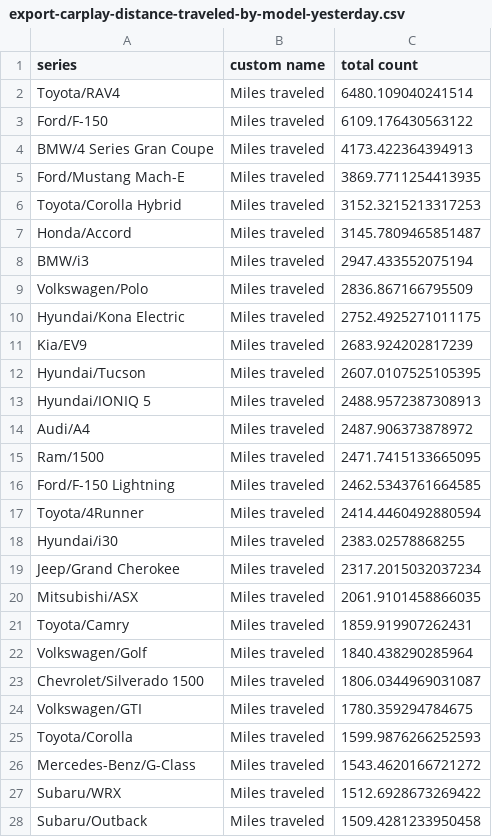
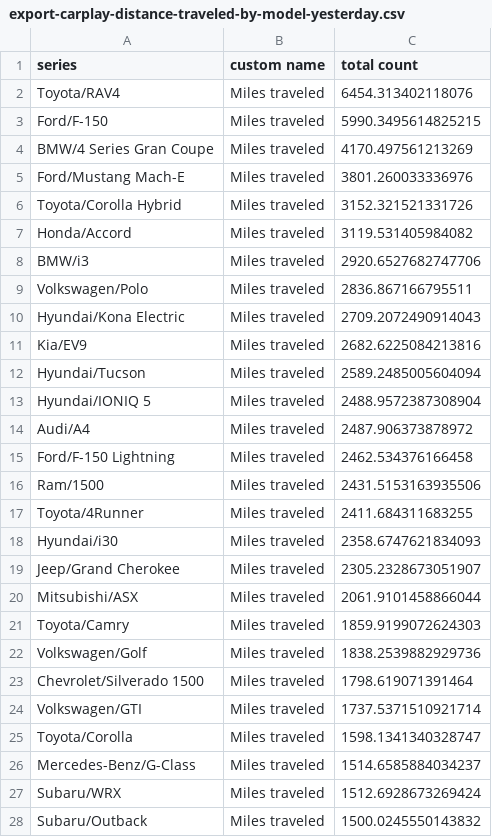
Before and after one commit to ClutchEngineering/sidecar.clutch.engineering, a CSV file: Sources/gensite/export-carplay-distance-traveled-by-model-yesterday.csv, drawn as a sheet; only a part is shown; the diff covers the shown part only.

```diff
--- a/Sources/gensite/export-carplay-distance-traveled-by-model-yesterday.csv
+++ b/Sources/gensite/export-carplay-distance-traveled-by-model-yesterday.csv
@@ -1,28 +1,28 @@
 series,custom name,total count
-Toyota/RAV4,Miles traveled,6480.109040241514
-Ford/F-150,Miles traveled,6109.176430563122
-BMW/4 Series Gran Coupe,Miles traveled,4173.422364394913
-Ford/Mustang Mach-E,Miles traveled,3869.7711254413935
-Toyota/Corolla Hybrid,Miles traveled,3152.3215213317253
-Honda/Accord,Miles traveled,3145.7809465851487
-BMW/i3,Miles traveled,2947.433552075194
-Volkswagen/Polo,Miles traveled,2836.867166795509
-Hyundai/Kona Electric,Miles traveled,2752.4925271011175
-Kia/EV9,Miles traveled,2683.924202817239
-Hyundai/Tucson,Miles traveled,2607.0107525105395
-Hyundai/IONIQ 5,Miles traveled,2488.9572387308913
+Toyota/RAV4,Miles traveled,6454.313402118076
+Ford/F-150,Miles traveled,5990.3495614825215
+BMW/4 Series Gran Coupe,Miles traveled,4170.497561213269
+Ford/Mustang Mach-E,Miles traveled,3801.260033336976
+Toyota/Corolla Hybrid,Miles traveled,3152.321521331726
+Honda/Accord,Miles traveled,3119.531405984082
+BMW/i3,Miles traveled,2920.6527682747706
+Volkswagen/Polo,Miles traveled,2836.867166795511
+Hyundai/Kona Electric,Miles traveled,2709.2072490914043
+Kia/EV9,Miles traveled,2682.6225084213816
+Hyundai/Tucson,Miles traveled,2589.2485005604094
+Hyundai/IONIQ 5,Miles traveled,2488.9572387308904
 Audi/A4,Miles traveled,2487.906373878972
-Ram/1500,Miles traveled,2471.7415133665095
-Ford/F-150 Lightning,Miles traveled,2462.5343761664585
-Toyota/4Runner,Miles traveled,2414.4460492880594
-Hyundai/i30,Miles traveled,2383.02578868255
-Jeep/Grand Cherokee,Miles traveled,2317.2015032037234
-Mitsubishi/ASX,Miles traveled,2061.9101458866035
-Toyota/Camry,Miles traveled,1859.919907262431
-Volkswagen/Golf,Miles traveled,1840.438290285964
-Chevrolet/Silverado 1500,Miles traveled,1806.0344969031087
-Volkswagen/GTI,Miles traveled,1780.359294784675
-Toyota/Corolla,Miles traveled,1599.9876266252593
-Mercedes-Benz/G-Class,Miles traveled,1543.4620166721272
-Subaru/WRX,Miles traveled,1512.6928673269422
-Subaru/Outback,Miles traveled,1509.4281233950458
+Ford/F-150 Lightning,Miles traveled,2462.534376166458
+Ram/1500,Miles traveled,2431.5153163935506
+Toyota/4Runner,Miles traveled,2411.684311683255
+Hyundai/i30,Miles traveled,2358.6747621834093
+Jeep/Grand Cherokee,Miles traveled,2305.2328673051907
+Mitsubishi/ASX,Miles traveled,2061.9101458866044
+Toyota/Camry,Miles traveled,1859.9199072624303
+Volkswagen/Golf,Miles traveled,1838.2539882929736
+Chevrolet/Silverado 1500,Miles traveled,1798.619071391464
+Volkswagen/GTI,Miles traveled,1737.5371510921714
+Toyota/Corolla,Miles traveled,1598.1341340328747
+Mercedes-Benz/G-Class,Miles traveled,1514.6585884034237
+Subaru/WRX,Miles traveled,1512.6928673269424
+Subaru/Outback,Miles traveled,1500.0245550143832
```
Also changed, not shown: 16 added rows, 16 removed rows and 72 edited cells elsewhere in this file, Sources/gensite/export-carplay-drivers-by-model.csv.
